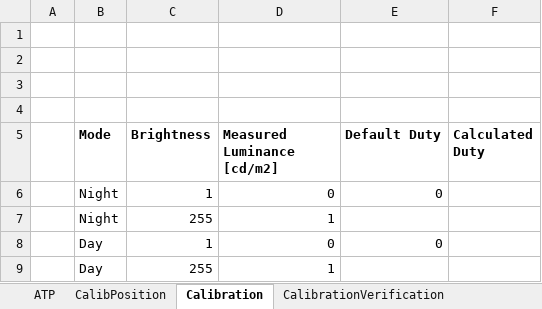
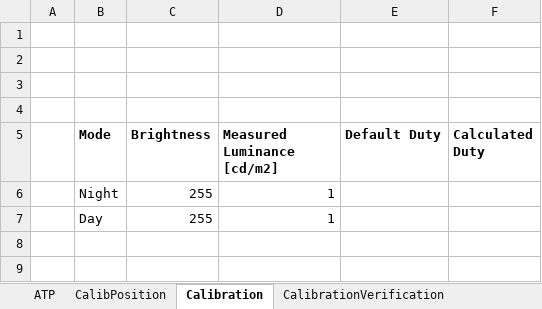
Before and after one commit to LeoDaEsp/DHA_TestStand_Seq, an Excel workbook: Data/Template.xlsx, sheet Calibration, drawn as a sheet; values as stored, in another font and other column widths than the file's, no borders; the diff names each change by its address in the sheet, - before the commit and + after, or states it on an @@ line.

```diff
--- a/Data/Template.xlsx (sheet Calibration)
+++ b/Data/Template.xlsx (sheet Calibration)
-row 6:  | Night | 1 | 0 | 0
-row 8:  | Day | 1 | 0 | 0
```
Also changed, not shown: sheet ATP, Results/SXXXXXX11/SXXXXXX11_Calibration.xlsx, 15 other files.
